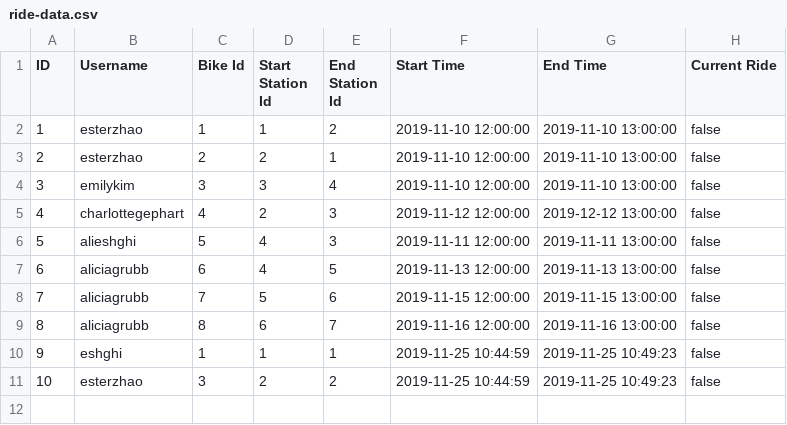
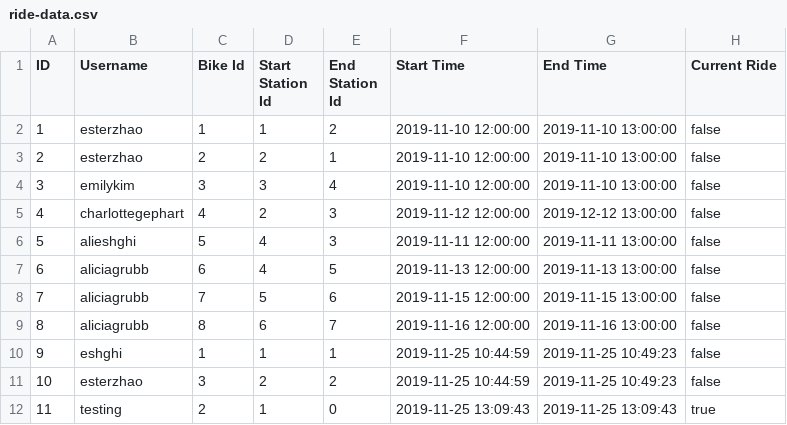
Before and after one commit to eyk801/SWE-A4-A5, a CSV file: data-files/ride-data.csv, drawn as a sheet.

Commit message:
Update readUserData to set user currentRideId

```diff
--- a/data-files/ride-data.csv
+++ b/data-files/ride-data.csv
@@ -11 +11,2 @@ ID,Username,Bike Id,Start Station Id,End Station Id,Start Time,End Time,Current
 10,esterzhao,3,2,2,2019-11-25 10:44:59,2019-11-25 10:49:23,false
+11,testing,2,1,0,2019-11-25 13:09:43,2019-11-25 13:09:43,true
```
Also changed, not shown: data-files/bike-data.csv, data-files/station-data.csv, 4 other files.
